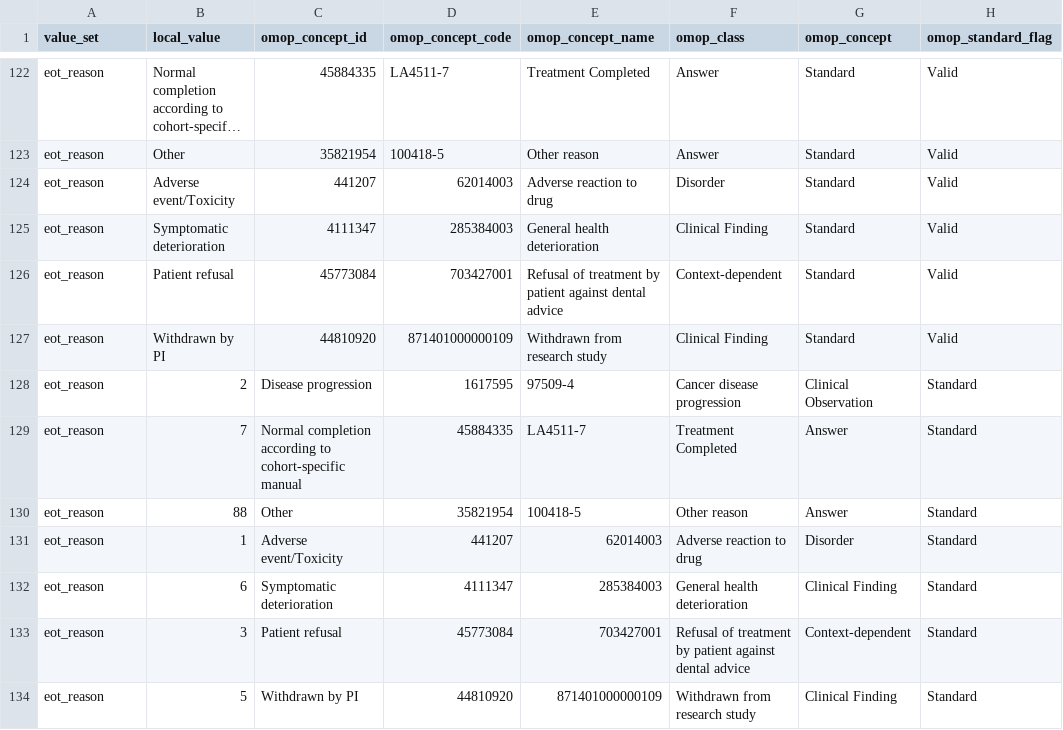
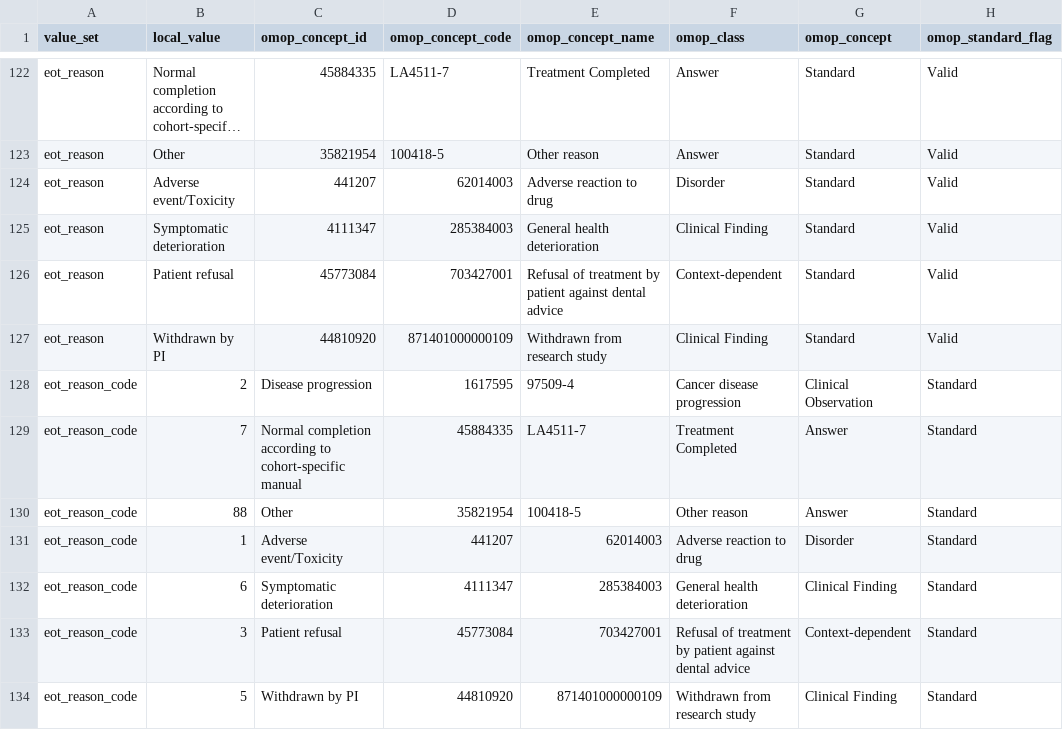
Before and after one commit to pcm-primerose/omop_etl, a CSV file: src/omop_etl/resources/static_mapped/static_mapping.csv, drawn as a sheet; only a part is shown, gaps mark what is left out; long unchanged cells end in …; the diff names each change by its address in the sheet, - before the commit and + after, or states it on an @@ line.

Commit message:
wip: structural & static mapping, omop builders, etc

```diff
--- a/src/omop_etl/resources/static_mapped/static_mapping.csv
+++ b/src/omop_etl/resources/static_mapped/static_mapping.csv
-A128:A134 (value_set): eot_reason
+A128:A134 (value_set): eot_reason_code
```
Also changed, not shown: src/omop_etl/resources/static_mapped/structural_mapping.csv, 17 other files.
